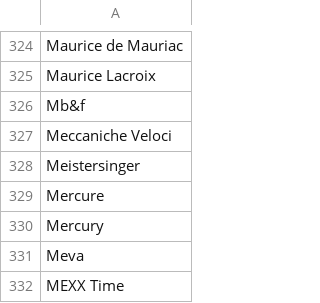
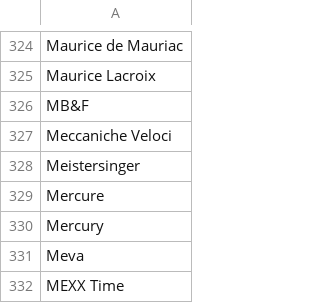
Before and after one commit to mcguirepr89/dmvwc, a CSV file: brands.csv, drawn as a sheet; only a part is shown, gaps mark what is left out.

Commit message:
Update brands.csv

```diff
--- a/brands.csv
+++ b/brands.csv
@@ -325,3 +325,3 @@ Maurice de Mauriac
 Maurice Lacroix
-Mb&f
+MB&F
 Meccaniche Veloci
```
